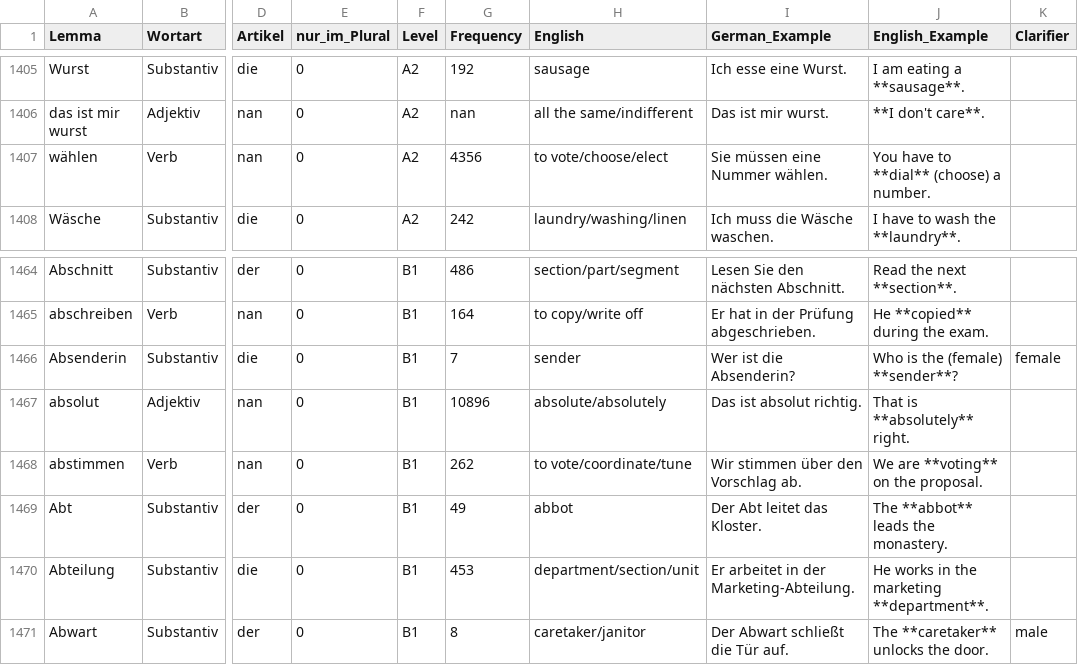
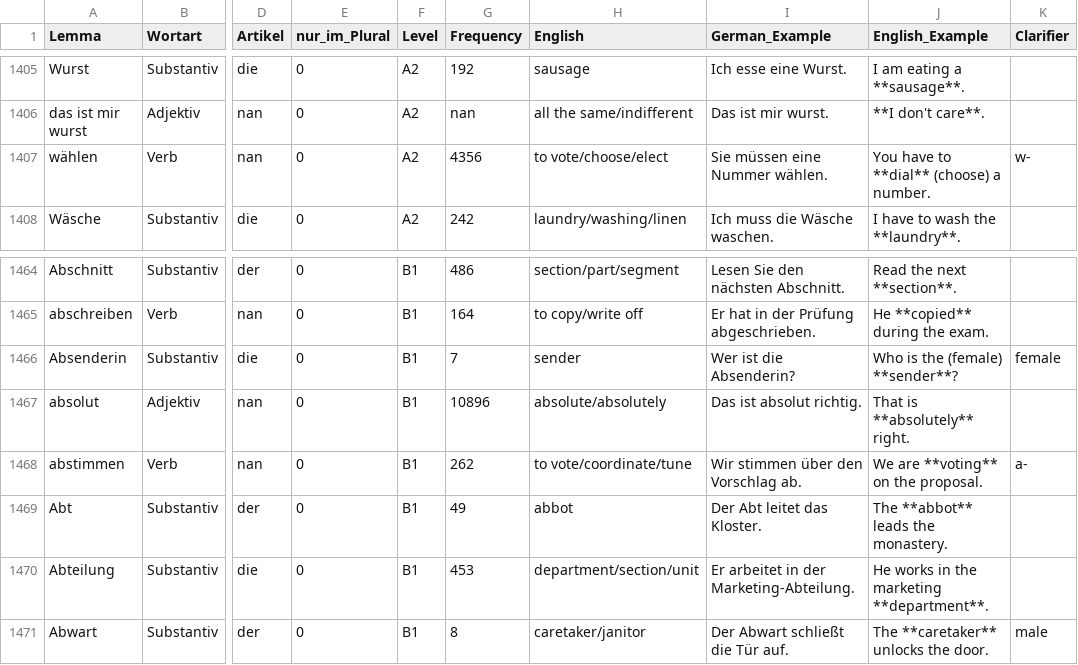
Before and after one commit to hieuristic/flashrecall, a CSV file: goethe_final.csv, drawn as a sheet; only a part is shown, gaps mark what is left out; the diff names each change by its address in the sheet, - before the commit and + after, or states it on an @@ line.

```diff
--- a/goethe_final.csv
+++ b/goethe_final.csv
-K1407 (Clarifier): (empty)
+K1407 (Clarifier): w-
-K1468 (Clarifier): (empty)
+K1468 (Clarifier): a-
```
Also changed, not shown: 1 other file.
